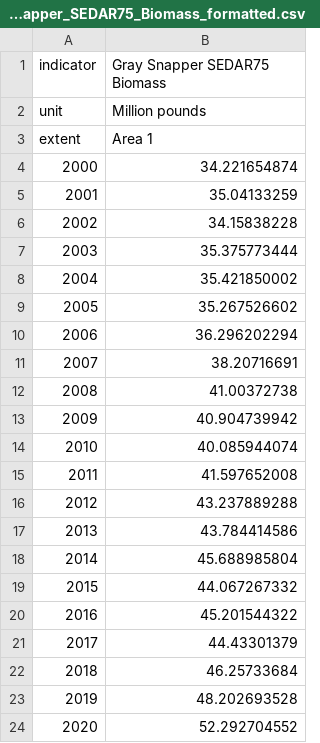
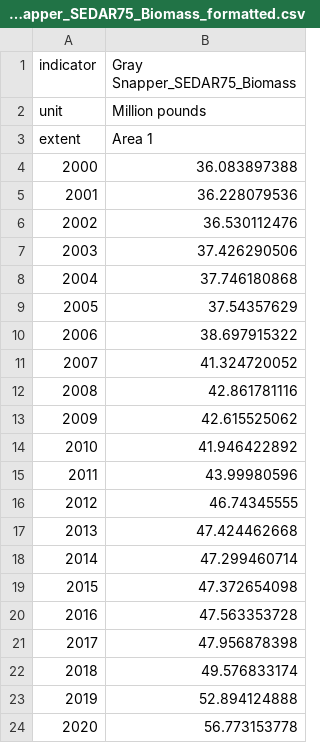
Before and after one commit to Gulf-IEA/Gulf-ESR, a CSV file: data/formatted/formatted_csvs/Gray Snapper_SEDAR75_Biomass_formatted.csv, drawn as a sheet.

```diff
--- a/data/formatted/formatted_csvs/Gray Snapper_SEDAR75_Biomass_formatted.csv
+++ b/data/formatted/formatted_csvs/Gray Snapper_SEDAR75_Biomass_formatted.csv
@@ -1,24 +1,24 @@
-"indicator","Gray Snapper SEDAR75 Biomass"
+"indicator","Gray Snapper_SEDAR75_Biomass"
 "unit","Million pounds"
 "extent","Area 1"
-"2000","34.221654874"
-"2001","35.04133259"
-"2002","34.15838228"
-"2003","35.375773444"
-"2004","35.421850002"
-"2005","35.267526602"
-"2006","36.296202294"
-"2007","38.20716691"
-"2008","41.00372738"
-"2009","40.904739942"
-"2010","40.085944074"
-"2011","41.597652008"
-"2012","43.237889288"
-"2013","43.784414586"
-"2014","45.688985804"
-"2015","44.067267332"
-"2016","45.201544322"
-"2017","44.43301379"
-"2018","46.25733684"
-"2019","48.202693528"
-"2020","52.292704552"
+"2000","36.083897388"
+"2001","36.228079536"
+"2002","36.530112476"
+"2003","37.426290506"
+"2004","37.746180868"
+"2005","37.54357629"
+"2006","38.697915322"
+"2007","41.324720052"
+"2008","42.861781116"
+"2009","42.615525062"
+"2010","41.946422892"
+"2011","43.99980596"
+"2012","46.74345555"
+"2013","47.424462668"
+"2014","47.299460714"
+"2015","47.372654098"
+"2016","47.563353728"
+"2017","47.956878398"
+"2018","49.576833174"
+"2019","52.894124888"
+"2020","56.773153778"
```
Also changed, not shown: data/formatted/formatted_csvs/Gag Grouper_SEDAR72_Biomass_formatted.csv, data/formatted/formatted_csvs/Gray Triggerfish_SEDAR43_Biomass_formatted.csv, 39 other files.
